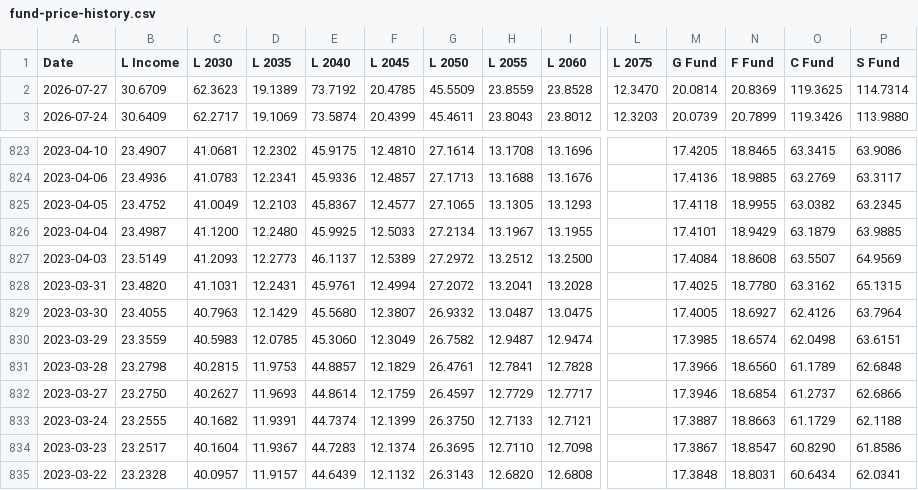
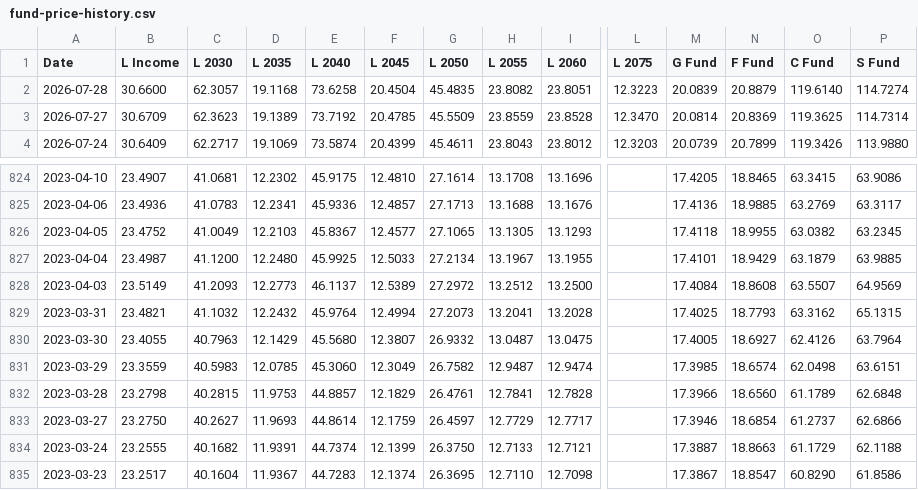
Before and after one commit to matanov/finportal, a CSV file: src/data/tsp/fund-price-history.csv, drawn as a sheet; only a part is shown, gaps mark what is left out; the shorter side is filled out with more unchanged rows; addresses are those after the commit; rows hold the shown columns only; the diff names each change by its address in the sheet, - before the commit and + after, or states it on an @@ line.

```diff
--- a/src/data/tsp/fund-price-history.csv
+++ b/src/data/tsp/fund-price-history.csv
+row 2: 2026-07-28 | 30.6600 | 62.3057 | 19.1168 | 73.6258 | 20.4504 | 45.4835 | 23.8082 | 23.8051 | 12.3223 | 20.0839 | 20.8879 | 119.6140 | 114.7274
-B829 (L Income): 23.4820
+B829 (L Income): 23.4821
-C829 (L 2030): 41.1031
+C829 (L 2030): 41.1032
-D829 (L 2035): 12.2431
+D829 (L 2035): 12.2432
-E829 (L 2040): 45.9761
+E829 (L 2040): 45.9764
-G829 (L 2050): 27.2072
+G829 (L 2050): 27.2073
-N829 (F Fund): 18.7780
+N829 (F Fund): 18.7793
```
Also changed, not shown: 17 other files.
